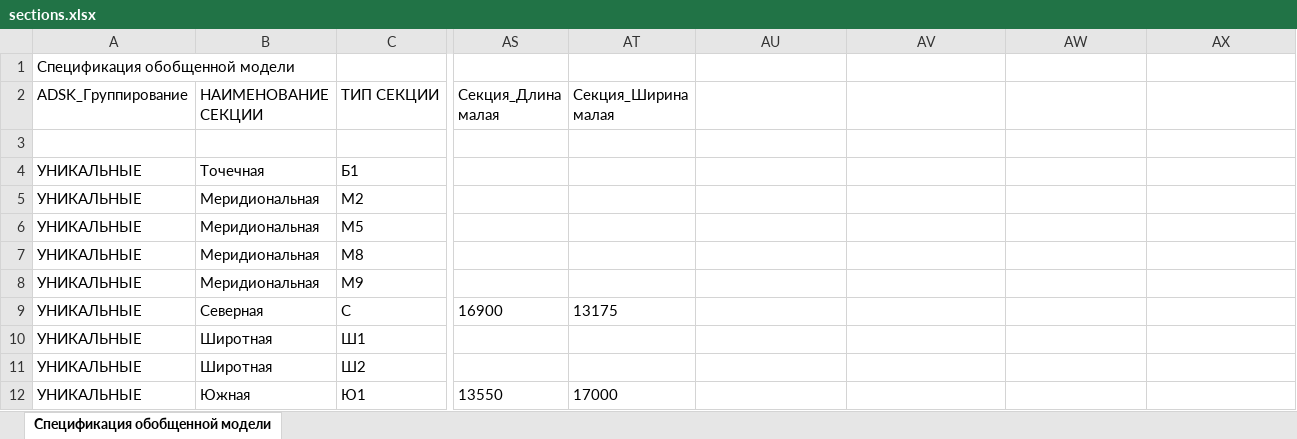
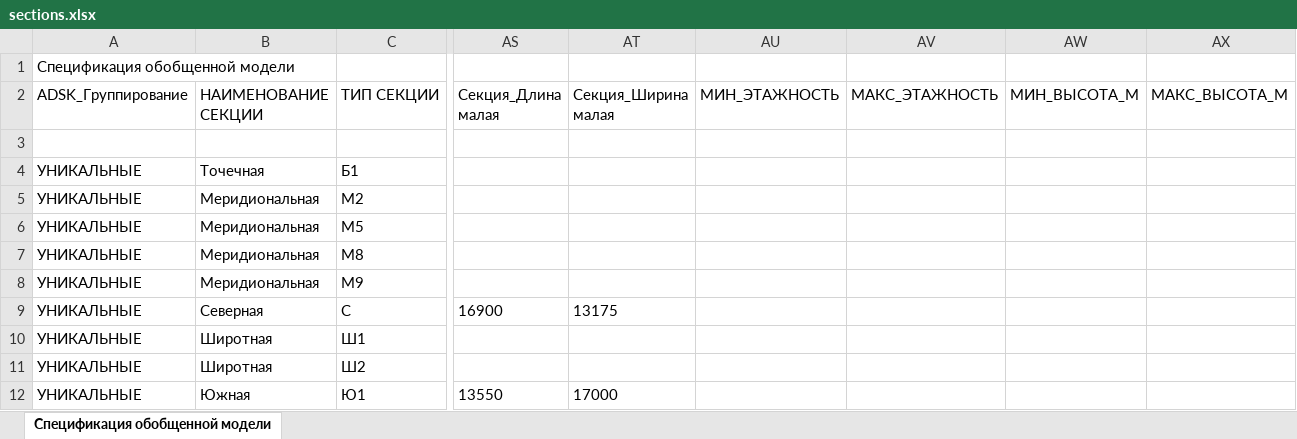
Before and after one commit to ailyakhinv-droid/building-layout-generator, an Excel workbook: data/sections.xlsx, sheet Спецификация обобщенной модели, drawn as a sheet; only a part is shown, gaps mark what is left out; values as stored, in another font and other column widths than the file's, no borders; the diff names each change by its address in the sheet, - before the commit and + after, or states it on an @@ line.

```diff
--- a/data/sections.xlsx (sheet Спецификация обобщенной модели)
+++ b/data/sections.xlsx (sheet Спецификация обобщенной модели)
-AU2: (empty)
+AU2: МИН_ЭТАЖНОСТЬ
-AV2: (empty)
+AV2: МАКС_ЭТАЖНОСТЬ
-AW2: (empty)
+AW2: МИН_ВЫСОТА_М
-AX2: (empty)
+AX2: МАКС_ВЫСОТА_М
```
Also changed, not shown: 42 other files.
